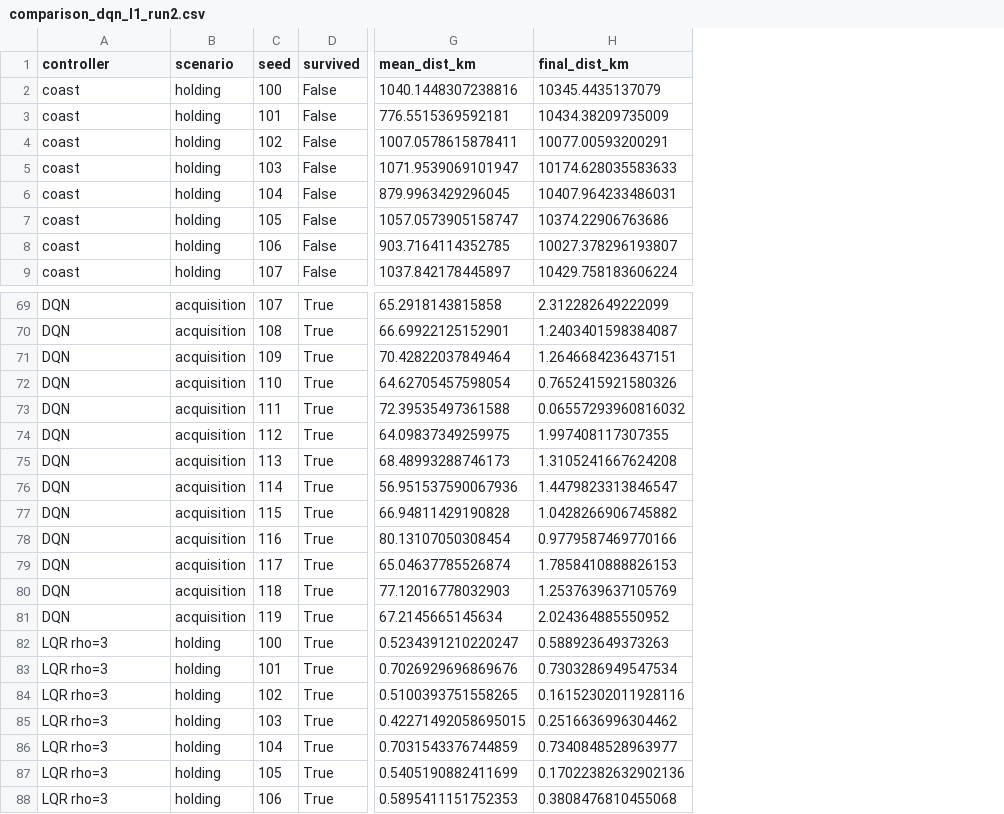
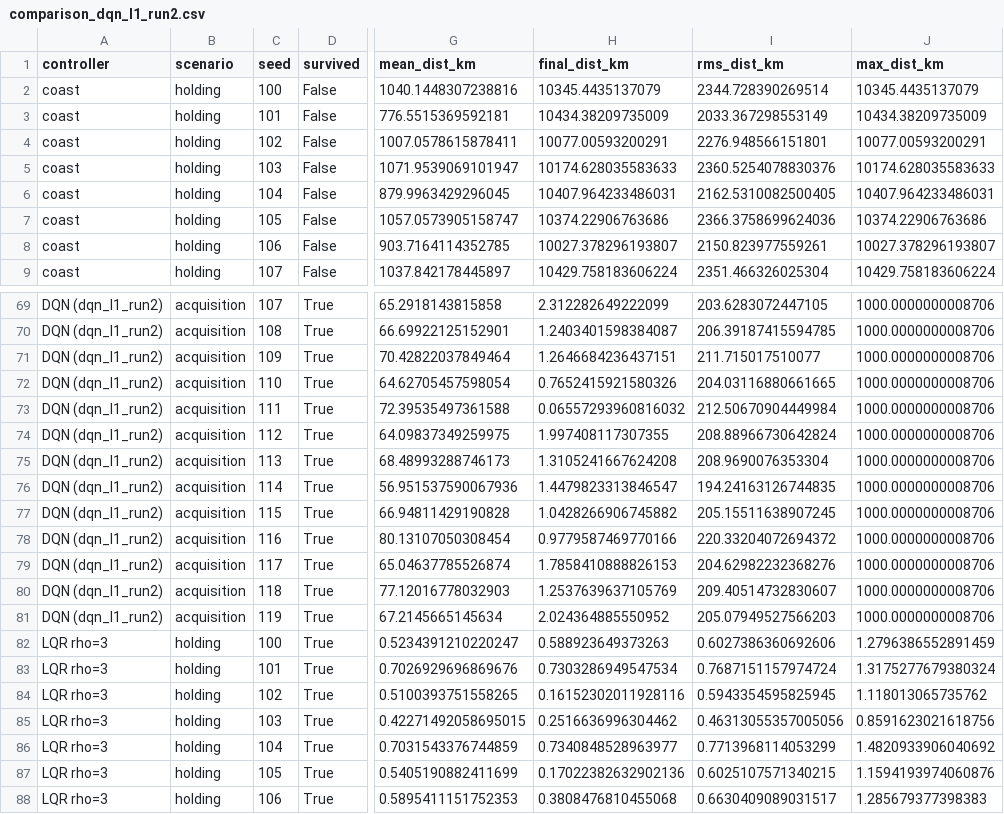
Before and after one commit to eeymens/l1-station-keeping, a CSV file: experiments/comparison_dqn_l1_run2.csv, drawn as a sheet; only a part is shown, gaps mark what is left out; the diff covers the shown part only; the diff names each change by its address in the sheet, - before the commit and + after, or states it on an @@ line.

```diff
--- a/experiments/comparison_dqn_l1_run2.csv
+++ b/experiments/comparison_dqn_l1_run2.csv
+column I (rms_dist_km), rows 2-9: 2344.728390269514 | 2033.367298553149 | 2276.948566151801 | 2360.5254078830376 | 2162.5310082500405 | 2366.3758699624036 | 2150.823977559261 | 2351.466326025304; rows 69-88: 203.6283072447105 | 206.39187415594785 | 211.715017510077 | 204.03116880661665 | 212.50670904449984 | 208.88966730642824 | 208.9690076353304 | 194.24163126744835 | 205.15511638907245 | 220.33204072694372 | 204.62982232368276 | 209.40514732830607 | 205.07949527566203 | 0.6027386360692606 | 0.7687151157974724 | 0.5943354595825945 | 0.46313055357005056 | 0.7713968114053299 | 0.6025107571340215 | 0.6630409089031517
+column J (max_dist_km), rows 2-9: 10345.4435137079 | 10434.38209735009 | 10077.00593200291 | 10174.628035583633 | 10407.964233486031 | 10374.22906763686 | 10027.378296193807 | 10429.758183606224; rows 69-88: 1000.0000000008706 | 1000.0000000008706 | 1000.0000000008706 | 1000.0000000008706 | 1000.0000000008706 | 1000.0000000008706 | 1000.0000000008706 | 1000.0000000008706 | 1000.0000000008706 | 1000.0000000008706 | 1000.0000000008706 | 1000.0000000008706 | 1000.0000000008706 | 1.2796386552891459 | 1.3175277679380324 | 1.118013065735762 | 0.8591623021618756 | 1.4820933906040692 | 1.1594193974060876 | 1.285679377398383
-A69:A81 (controller): DQN
+A69:A81 (controller): DQN (dqn_l1_run2)
```
Also changed, not shown: 27 edited cells elsewhere in this file, experiments/comparison_dqn_l1.csv, 22 other files.
